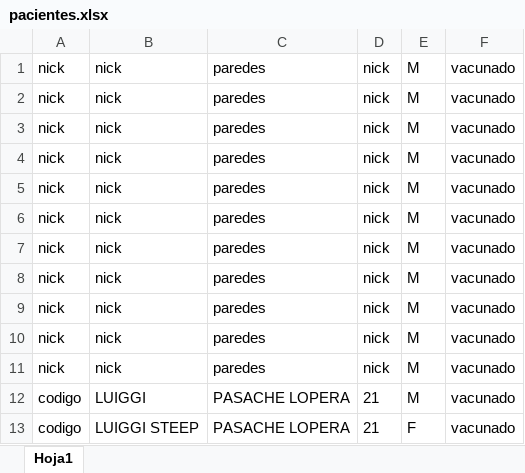
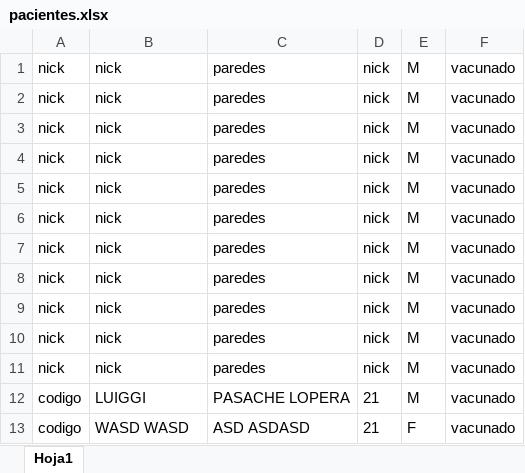
Before and after one commit to LuiggiPasacheL/ProyectoADA-Clinica, an Excel workbook: src/general/pacientes.xlsx, sheet Hoja1, drawn as a sheet; values as stored, in another font and other column widths than the file's, no borders; the diff names each change by its address in the sheet, - before the commit and + after, or states it on an @@ line.

```diff
--- a/src/general/pacientes.xlsx (sheet Hoja1)
+++ b/src/general/pacientes.xlsx (sheet Hoja1)
-B13: LUIGGI STEEP
+B13: WASD WASD
-C13: PASACHE LOPERA
+C13: ASD ASDASD
```
Also changed, not shown: 3 other files.
